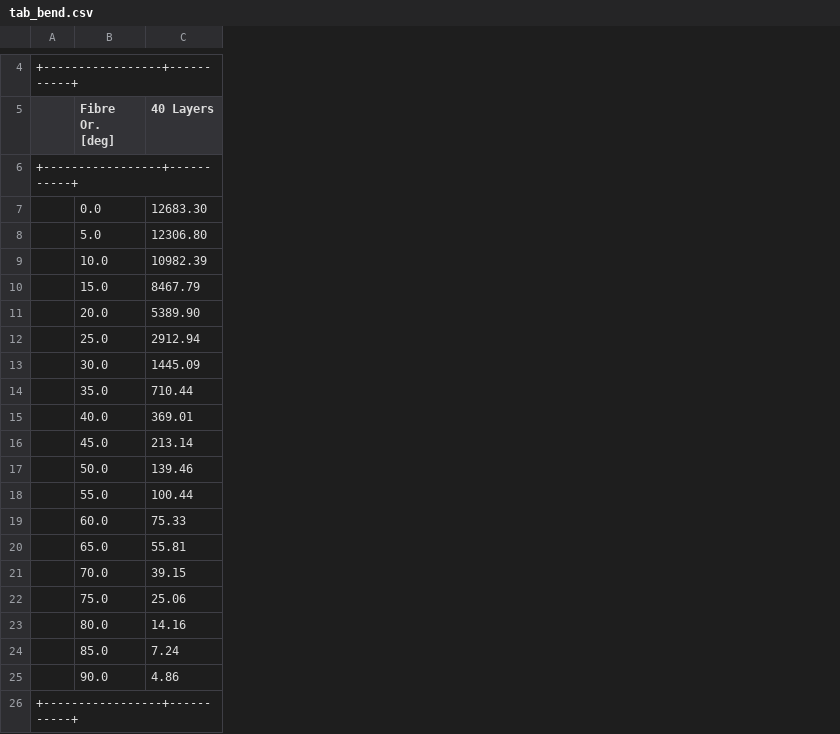
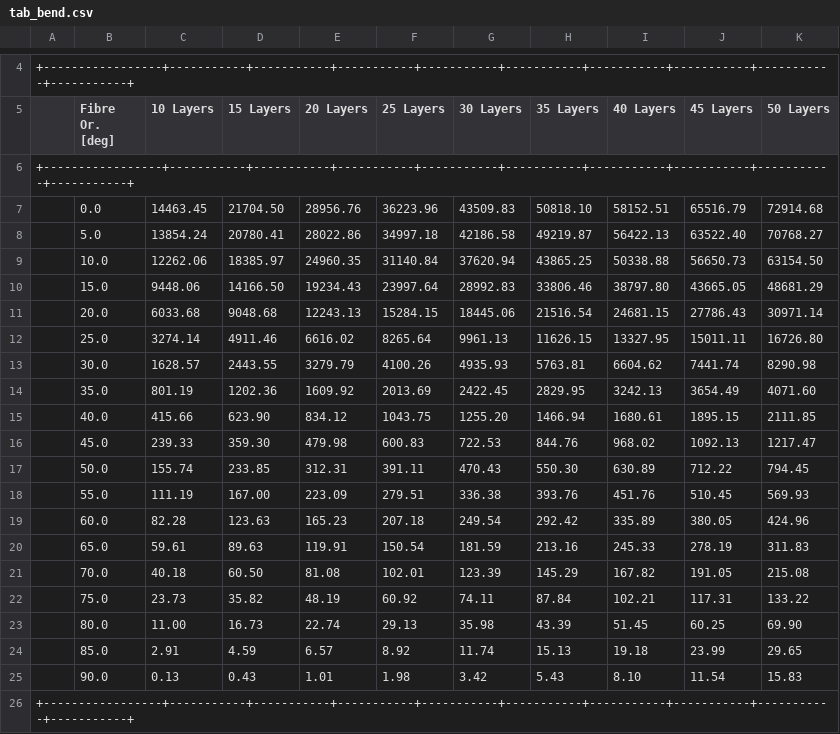
Before and after one commit to benranderson/composite-pipe, a CSV file: output/tab_bend.csv, drawn as a sheet; only a part is shown, gaps mark what is left out; removed rows and columns are numbered as before the commit, all else as after; the diff names each change by its address in the sheet, - before the commit and + after, or states it on an @@ line.

```diff
--- a/output/tab_bend.csv
+++ b/output/tab_bend.csv
-column A, rows 4-26: +-----------------+-----------+ |  | +-----------------+-----------+ |  |  |  |  |  |  |  |  |  |  |  |  |  |  |  |  |  |  |  | +-----------------+-----------+
+column A, rows 4-26: +-----------------+-----------+-----------+-----------+-----------+-----------+-----------+-----------+-----------+-----------+ |  | +-----------------+-----------+-----------+-----------+-----------+-----------+-----------+-----------+-----------+-----------+ |  |  |  |  |  |  |  |  |  |  |  |  |  |  |  |  |  |  |  | +-----------------+-----------+-----------+-----------+-----------+-----------+-----------+-----------+-----------+-----------+
+column C (10 Layers), rows 7-25: 14463.45 | 13854.24 | 12262.06 | 9448.06 | 6033.68 | 3274.14 | 1628.57 | 801.19 | 415.66 | 239.33 | 155.74 | 111.19 | 82.28 | 59.61 | 40.18 | 23.73 | 11.00 | 2.91 | 0.13
+column D (15 Layers), rows 7-25: 21704.50 | 20780.41 | 18385.97 | 14166.50 | 9048.68 | 4911.46 | 2443.55 | 1202.36 | 623.90 | 359.30 | 233.85 | 167.00 | 123.63 | 89.63 | 60.50 | 35.82 | 16.73 | 4.59 | 0.43
+column E (20 Layers), rows 7-25: 28956.76 | 28022.86 | 24960.35 | 19234.43 | 12243.13 | 6616.02 | 3279.79 | 1609.92 | 834.12 | 479.98 | 312.31 | 223.09 | 165.23 | 119.91 | 81.08 | 48.19 | 22.74 | 6.57 | 1.01
+column F (25 Layers), rows 7-25: 36223.96 | 34997.18 | 31140.84 | 23997.64 | 15284.15 | 8265.64 | 4100.26 | 2013.69 | 1043.75 | 600.83 | 391.11 | 279.51 | 207.18 | 150.54 | 102.01 | 60.92 | 29.13 | 8.92 | 1.98
+column G (30 Layers), rows 7-25: 43509.83 | 42186.58 | 37620.94 | 28992.83 | 18445.06 | 9961.13 | 4935.93 | 2422.45 | 1255.20 | 722.53 | 470.43 | 336.38 | 249.54 | 181.59 | 123.39 | 74.11 | 35.98 | 11.74 | 3.42
+column H (35 Layers), rows 7-25: 50818.10 | 49219.87 | 43865.25 | 33806.46 | 21516.54 | 11626.15 | 5763.81 | 2829.95 | 1466.94 | 844.76 | 550.30 | 393.76 | 292.42 | 213.16 | 145.29 | 87.84 | 43.39 | 15.13 | 5.43
+column J (45 Layers), rows 7-25: 65516.79 | 63522.40 | 56650.73 | 43665.05 | 27786.43 | 15011.11 | 7441.74 | 3654.49 | 1895.15 | 1092.13 | 712.22 | 510.45 | 380.05 | 278.19 | 191.05 | 117.31 | 60.25 | 23.99 | 11.54
+column K (50 Layers), rows 7-25: 72914.68 | 70768.27 | 63154.50 | 48681.29 | 30971.14 | 16726.80 | 8290.98 | 4071.60 | 2111.85 | 1217.47 | 794.45 | 569.93 | 424.96 | 311.83 | 215.08 | 133.22 | 69.90 | 29.65 | 15.83
-I7 (40 Layers): 12683.30
+I7 (40 Layers): 58152.51
-I8 (40 Layers): 12306.80
+I8 (40 Layers): 56422.13
-I9 (40 Layers): 10982.39
+I9 (40 Layers): 50338.88
-I10 (40 Layers): 8467.79
+I10 (40 Layers): 38797.80
-I11 (40 Layers): 5389.90
+I11 (40 Layers): 24681.15
-I12 (40 Layers): 2912.94
+I12 (40 Layers): 13327.95
-I13 (40 Layers): 1445.09
+I13 (40 Layers): 6604.62
-I14 (40 Layers): 710.44
+I14 (40 Layers): 3242.13
-I15 (40 Layers): 369.01
+I15 (40 Layers): 1680.61
-I16 (40 Layers): 213.14
+I16 (40 Layers): 968.02
-I17 (40 Layers): 139.46
+I17 (40 Layers): 630.89
-I18 (40 Layers): 100.44
+I18 (40 Layers): 451.76
-I19 (40 Layers): 75.33
+I19 (40 Layers): 335.89
-I20 (40 Layers): 55.81
+I20 (40 Layers): 245.33
-I21 (40 Layers): 39.15
+I21 (40 Layers): 167.82
-I22 (40 Layers): 25.06
+I22 (40 Layers): 102.21
-I23 (40 Layers): 14.16
+I23 (40 Layers): 51.45
-I24 (40 Layers): 7.24
+I24 (40 Layers): 19.18
-I25 (40 Layers): 4.86
+I25 (40 Layers): 8.10
```
Also changed, not shown: output/tab_axial.csv, output/tab_tors.csv, 12 other files.
